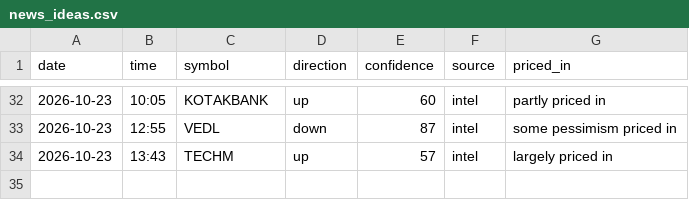
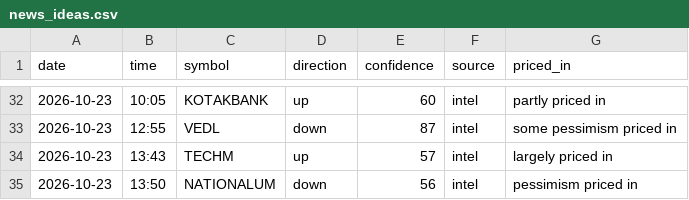
Before and after one commit to vishnupadma007-oss/Stock-market-scanner-of-India, a CSV file: journal/news_ideas.csv, drawn as a sheet; only a part is shown, gaps mark what is left out; the diff names each change by its address in the sheet, - before the commit and + after, or states it on an @@ line.

```diff
--- a/journal/news_ideas.csv
+++ b/journal/news_ideas.csv
+row 35: 2026-10-23 | 13:50 | NATIONALUM | down | 56 | intel | pessimism priced in
```
Also changed, not shown: 1 other file.
